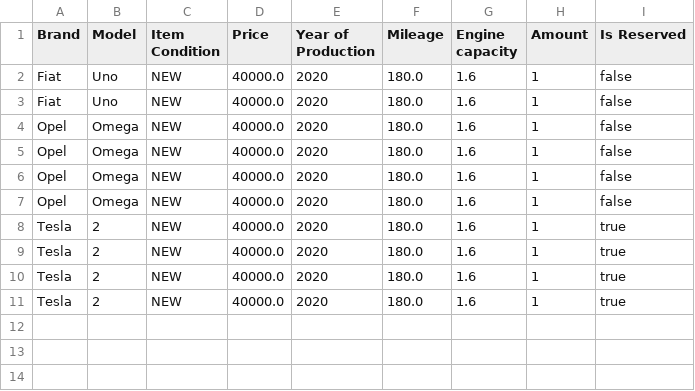
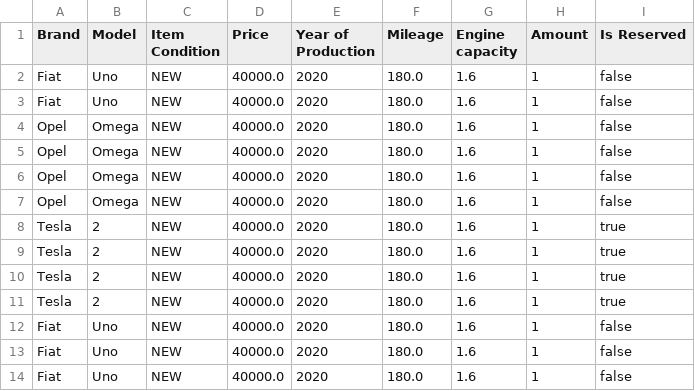
Before and after one commit to PiotrIzw/car-showrooms-simulator-spring, a CSV file: allcars.csv, drawn as a sheet.

```diff
--- a/allcars.csv
+++ b/allcars.csv
@@ -11 +11,4 @@ Tesla,2,NEW,40000.0,2020,180.0,1.6,1,true
 Tesla,2,NEW,40000.0,2020,180.0,1.6,1,true
+Fiat,Uno,NEW,40000.0,2020,180.0,1.6,1,false
+Fiat,Uno,NEW,40000.0,2020,180.0,1.6,1,false
+Fiat,Uno,NEW,40000.0,2020,180.0,1.6,1,false
```
Also changed, not shown: 2 other files.
